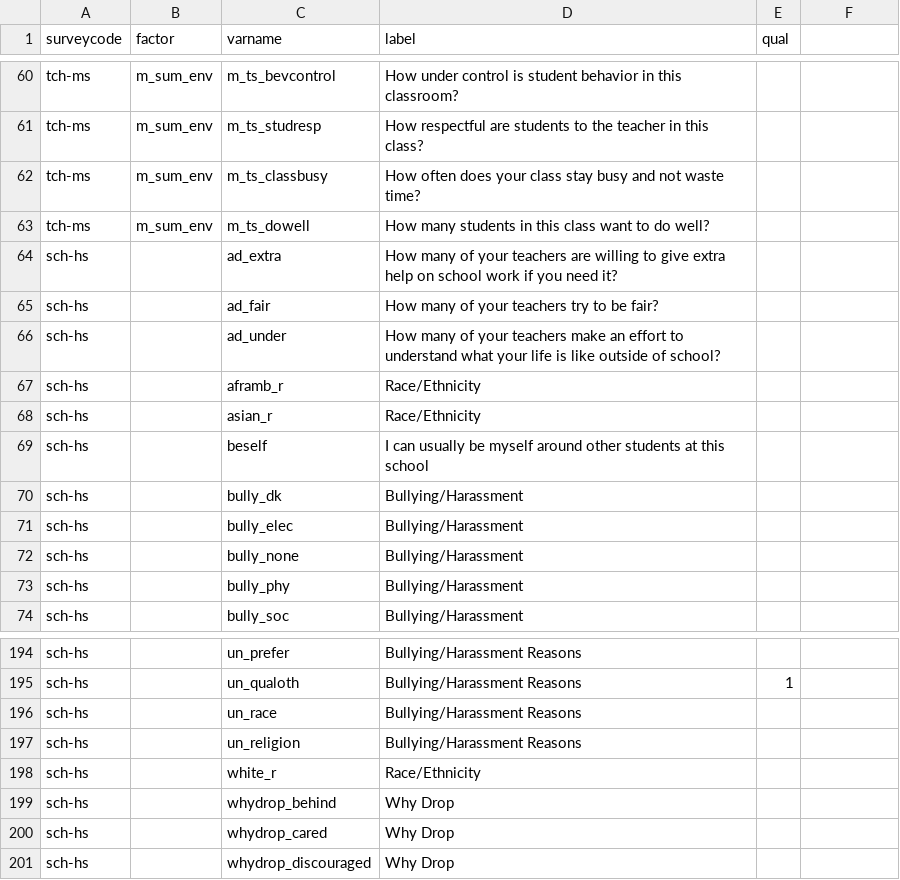
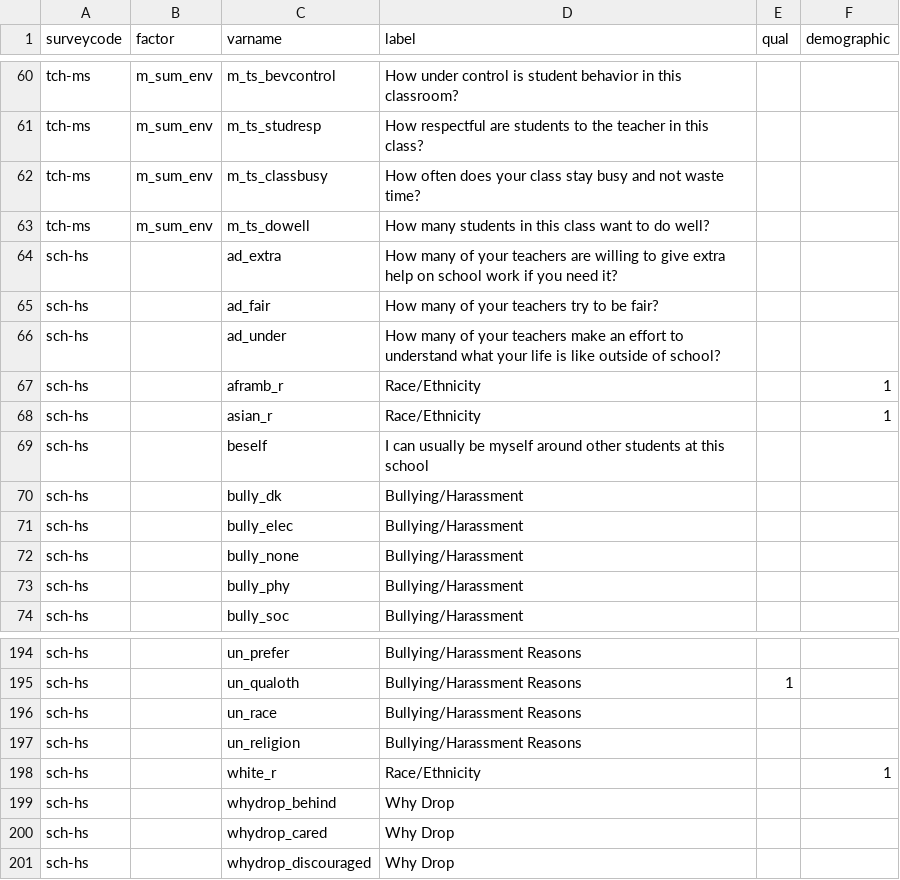
Before and after one commit to miken/catacombs_prototype, a CSV file: seeds/vars.csv, drawn as a sheet; only a part is shown, gaps mark what is left out; the diff covers the shown part only.

```diff
--- a/seeds/vars.csv
+++ b/seeds/vars.csv
@@ -1 +1 @@
-surveycode,factor,varname,label,qual
+surveycode,factor,varname,label,qual,demographic
@@ -67,2 +67,2 @@ sch-hs,,ad_under,How many of your teachers make an effort to understand what you
-sch-hs,,aframb_r,Race/Ethnicity,
-sch-hs,,asian_r,Race/Ethnicity,
+sch-hs,,aframb_r,Race/Ethnicity,,1
+sch-hs,,asian_r,Race/Ethnicity,,1
@@ -198 +198 @@ sch-hs,,un_religion,Bullying/Harassment Reasons,
-sch-hs,,white_r,Race/Ethnicity,
+sch-hs,,white_r,Race/Ethnicity,,1
```
Also changed, not shown: 43 edited cells elsewhere in this file, 15 other files.
